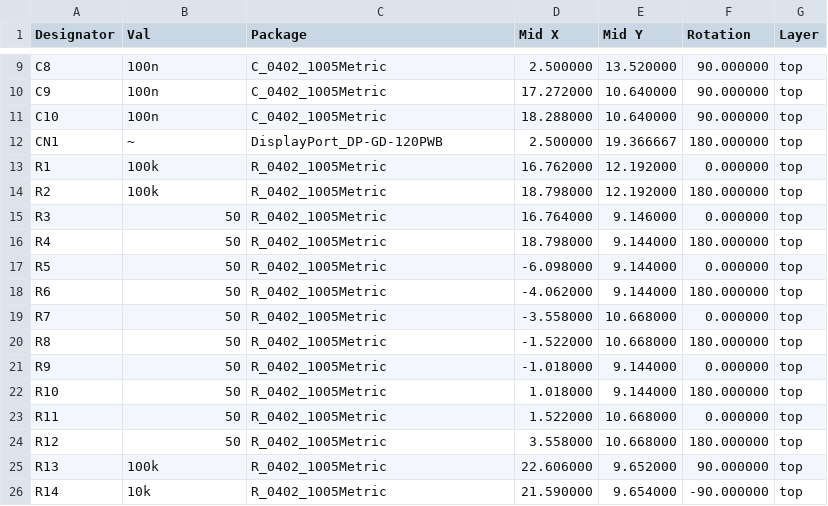
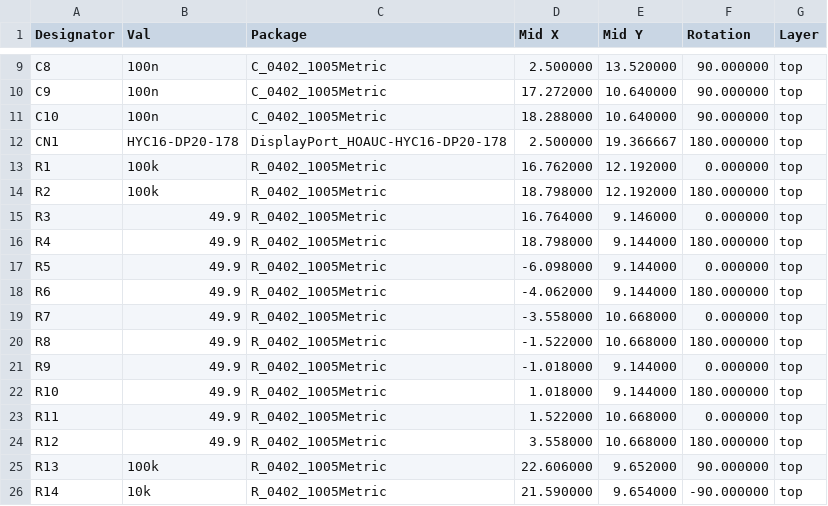
Before and after one commit to ciniml/TangFPGAExtensions, a CSV file: Assembly/Pmod_DisplayPort/Pmod_DisplayPort-top-pos.csv, drawn as a sheet; only a part is shown, gaps mark what is left out.

Commit message:
Change DisplayPort receptacle to HOAUC HYC16-DP20-178

```diff
--- a/Assembly/Pmod_DisplayPort/Pmod_DisplayPort-top-pos.csv
+++ b/Assembly/Pmod_DisplayPort/Pmod_DisplayPort-top-pos.csv
@@ -11,15 +11,15 @@ Designator,Val,Package,Mid X,Mid Y,Rotation,Layer
 "C10","100n","C_0402_1005Metric",18.288000,10.640000,90.000000,top
-"CN1","~","DisplayPort_DP-GD-120PWB",2.500000,19.366667,180.000000,top
+"CN1","HYC16-DP20-178","DisplayPort_HOAUC-HYC16-DP20-178",2.500000,19.366667,180.000000,top
 "R1","100k","R_0402_1005Metric",16.762000,12.192000,0.000000,top
 "R2","100k","R_0402_1005Metric",18.798000,12.192000,180.000000,top
-"R3","50","R_0402_1005Metric",16.764000,9.146000,0.000000,top
-"R4","50","R_0402_1005Metric",18.798000,9.144000,180.000000,top
-"R5","50","R_0402_1005Metric",-6.098000,9.144000,0.000000,top
-"R6","50","R_0402_1005Metric",-4.062000,9.144000,180.000000,top
-"R7","50","R_0402_1005Metric",-3.558000,10.668000,0.000000,top
-"R8","50","R_0402_1005Metric",-1.522000,10.668000,180.000000,top
-"R9","50","R_0402_1005Metric",-1.018000,9.144000,0.000000,top
-"R10","50","R_0402_1005Metric",1.018000,9.144000,180.000000,top
-"R11","50","R_0402_1005Metric",1.522000,10.668000,0.000000,top
-"R12","50","R_0402_1005Metric",3.558000,10.668000,180.000000,top
+"R3","49.9","R_0402_1005Metric",16.764000,9.146000,0.000000,top
+"R4","49.9","R_0402_1005Metric",18.798000,9.144000,180.000000,top
+"R5","49.9","R_0402_1005Metric",-6.098000,9.144000,0.000000,top
+"R6","49.9","R_0402_1005Metric",-4.062000,9.144000,180.000000,top
+"R7","49.9","R_0402_1005Metric",-3.558000,10.668000,0.000000,top
+"R8","49.9","R_0402_1005Metric",-1.522000,10.668000,180.000000,top
+"R9","49.9","R_0402_1005Metric",-1.018000,9.144000,0.000000,top
+"R10","49.9","R_0402_1005Metric",1.018000,9.144000,180.000000,top
+"R11","49.9","R_0402_1005Metric",1.522000,10.668000,0.000000,top
+"R12","49.9","R_0402_1005Metric",3.558000,10.668000,180.000000,top
 "R13","100k","R_0402_1005Metric",22.606000,9.652000,90.000000,top
```
Also changed, not shown: Assembly/Pmod_DisplayPort/Pmod_DisplayPort.csv, 13 other files.
